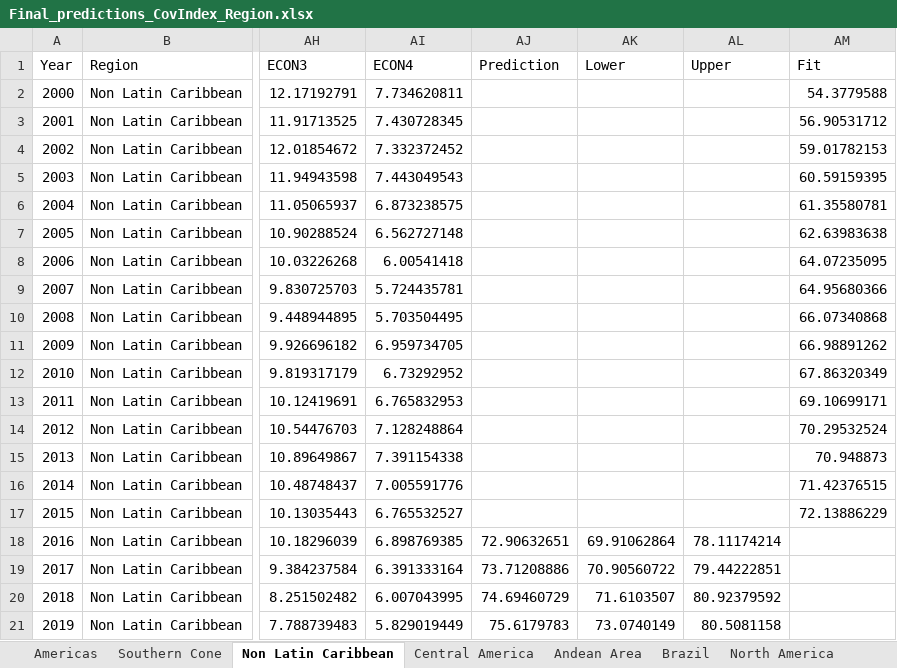
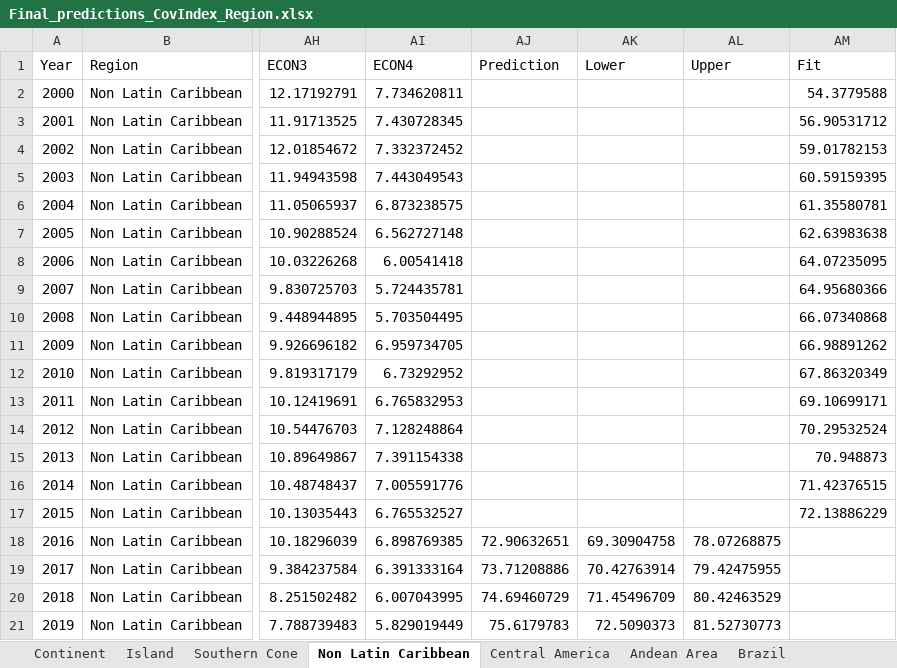
Before and after one commit to yurygarcia26/SDG3_Projections, an Excel workbook: Figures/Region_Results/Final_predictions_CovIndex_Region.xlsx, sheet Non Latin Caribbean, drawn as a sheet; only a part is shown, gaps mark what is left out; values as stored, in another font and other column widths than the file's, no borders; the diff names each change by its address in the sheet, - before the commit and + after, or states it on an @@ line.

```diff
--- a/Figures/Region_Results/Final_predictions_CovIndex_Region.xlsx (sheet Non Latin Caribbean)
+++ b/Figures/Region_Results/Final_predictions_CovIndex_Region.xlsx (sheet Non Latin Caribbean)
-AK18 (Lower): 69.91062864
+AK18 (Lower): 69.30904758
-AL18 (Upper): 78.11174214
+AL18 (Upper): 78.07268875
-AK19 (Lower): 70.90560722
+AK19 (Lower): 70.42763914
-AL19 (Upper): 79.44222851
+AL19 (Upper): 79.42475955
-AK20 (Lower): 71.6103507
+AK20 (Lower): 71.45496709
-AL20 (Upper): 80.92379592
+AL20 (Upper): 80.42463529
-AK21 (Lower): 73.0740149
+AK21 (Lower): 72.5090373
-AL21 (Upper): 80.5081158
+AL21 (Upper): 81.52730773
```
Also changed, not shown: sheet Brazil, sheet Mexico, sheet Island, sheet Latin Caribbean, sheet North America, sheet Central America, 4 more sheets, other sheet tabs, Figures/Region_Results/Final_predictions_SUICF_Region.xlsx, Figures/Region_Results/Final_predictions_SUICM_Region.xlsx, 14 other files.
